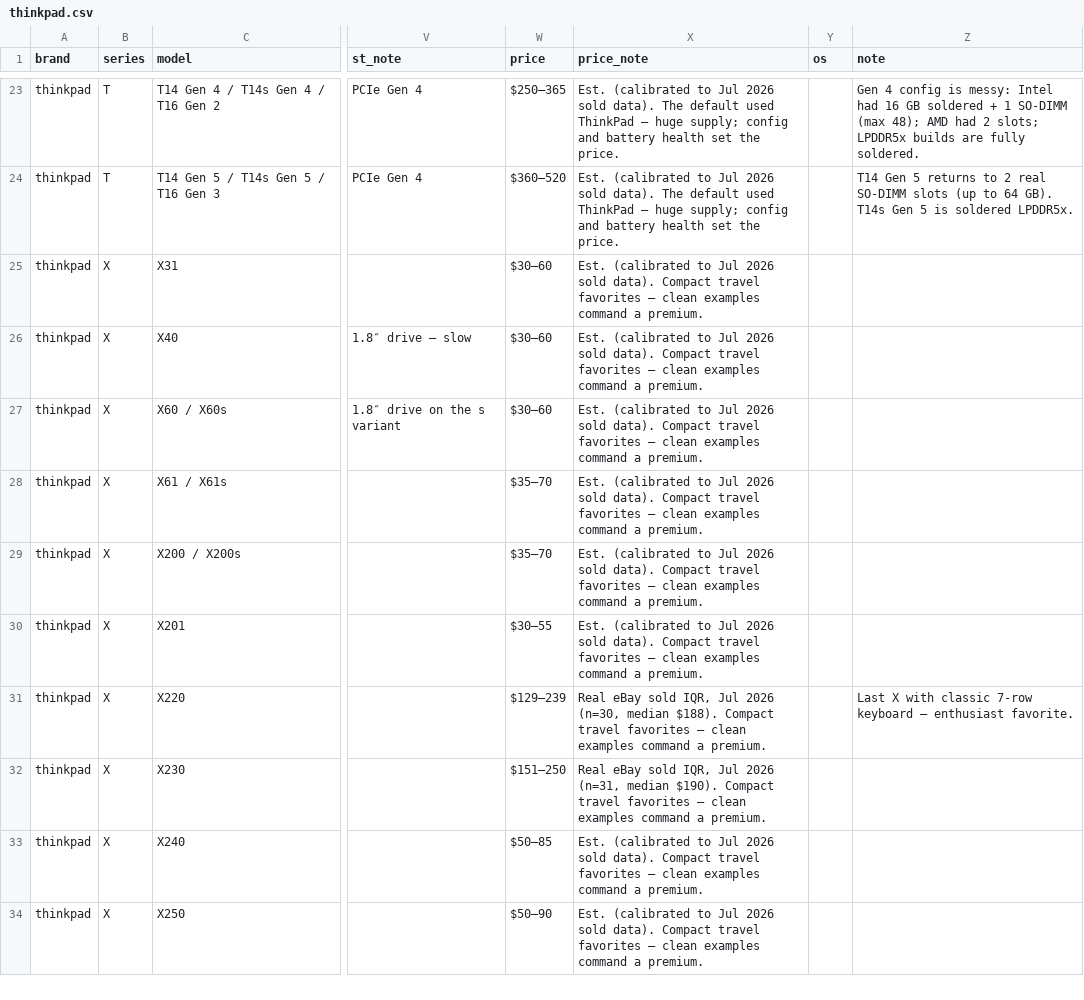
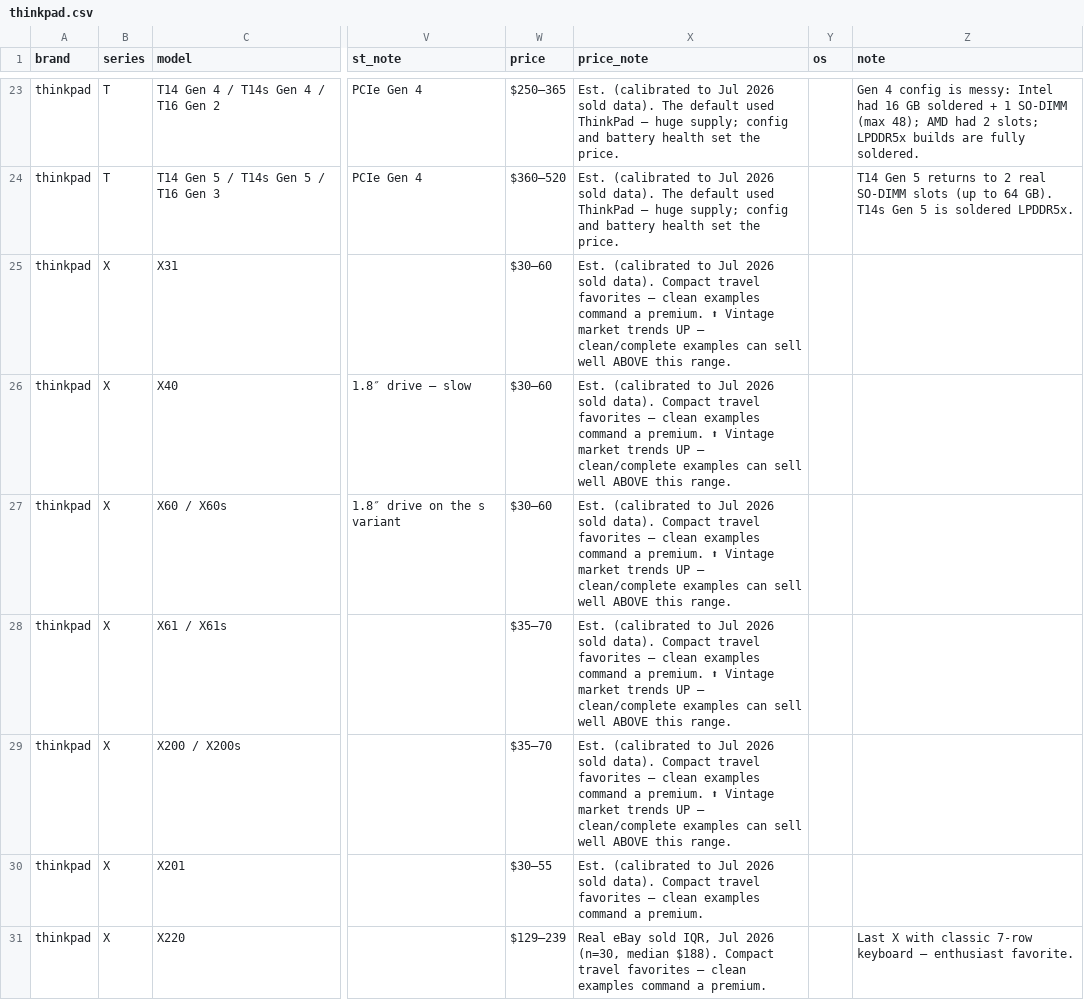
Before and after one commit to Regular-2000/laptop-specs, a CSV file: thinkpad.csv, drawn as a sheet; only a part is shown, gaps mark what is left out; the shorter side is filled out with more unchanged rows; the diff covers the shown part only; the diff names each change by its address in the sheet, - before the commit and + after, or states it on an @@ line.

```diff
--- a/thinkpad.csv
+++ b/thinkpad.csv
-X25:X29 (price_note): …a premium.
+X25:X29 (price_note): …a premium. ⬆ Vintage market trends UP — clean/complete examples can sell well ABOVE this range.
```
Also changed, not shown: 17 edited cells elsewhere in this file, dell.csv, hp.csv.
